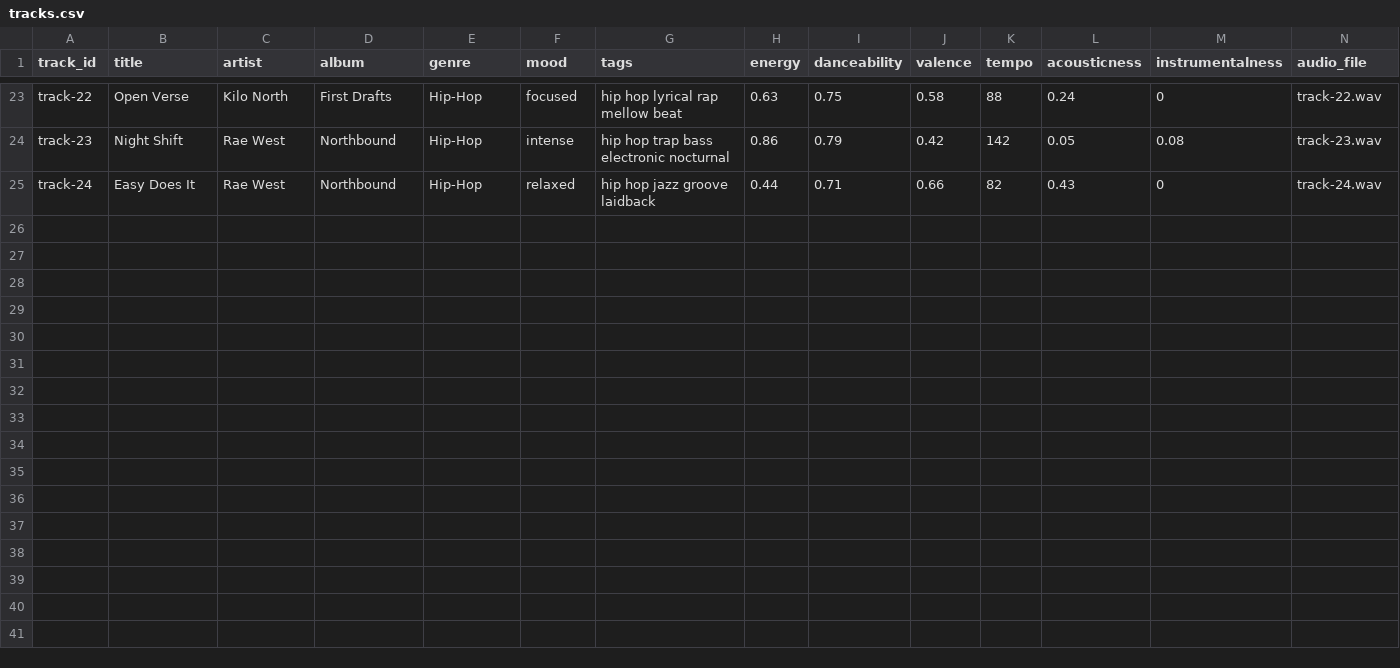
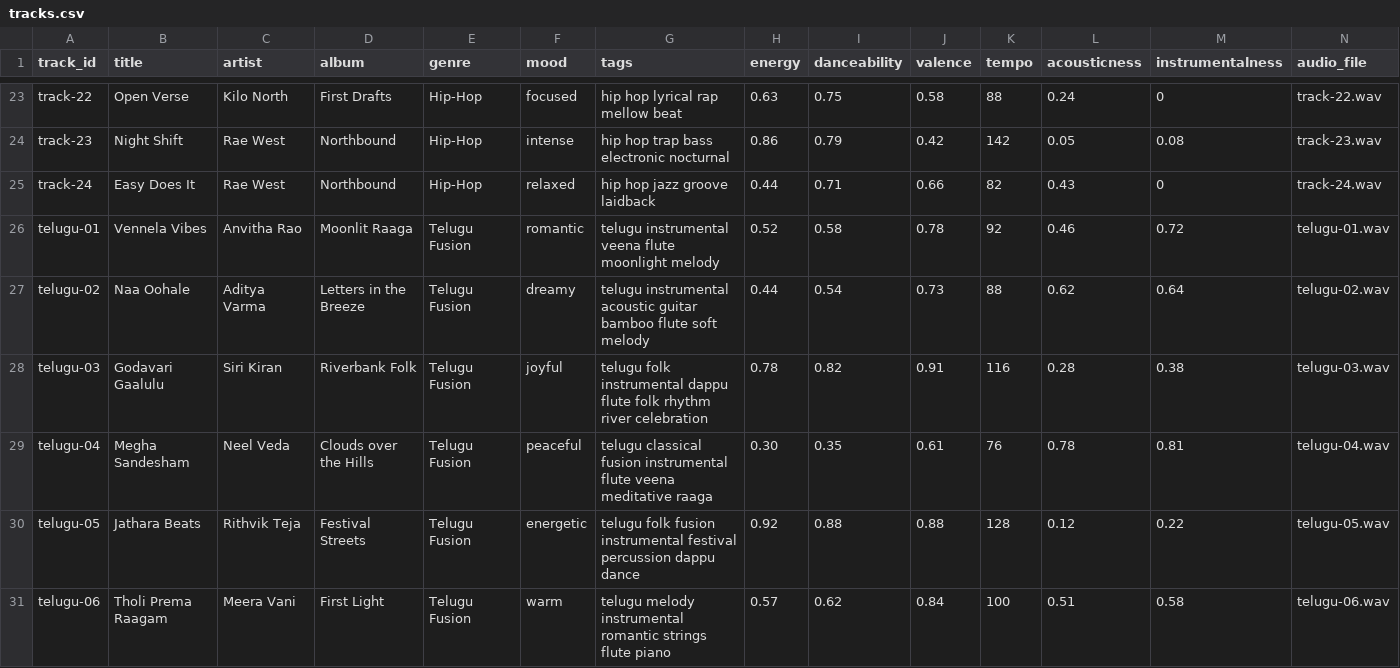
Before and after one commit to pavanimandla09/ML-LAB-WORKS-, a CSV file: music-recommendation/data/tracks.csv, drawn as a sheet; only a part is shown, gaps mark what is left out.

Commit message:
Add original Telugu demo tracks and artwork

```diff
--- a/music-recommendation/data/tracks.csv
+++ b/music-recommendation/data/tracks.csv
@@ -25 +25,7 @@ track-23,Night Shift,Rae West,Northbound,Hip-Hop,intense,hip hop trap bass elect
 track-24,Easy Does It,Rae West,Northbound,Hip-Hop,relaxed,hip hop jazz groove laidback,0.44,0.71,0.66,82,0.43,0,track-24.wav
+telugu-01,Vennela Vibes,Anvitha Rao,Moonlit Raaga,Telugu Fusion,romantic,telugu instrumental veena flute moonlight melody,0.52,0.58,0.78,92,0.46,0.72,telugu-01.wav
+telugu-02,Naa Oohale,Aditya Varma,Letters in the Breeze,Telugu Fusion,dreamy,telugu instrumental acoustic guitar bamboo flute soft melody,0.44,0.54,0.73,88,0.62,0.64,telugu-02.wav
+telugu-03,Godavari Gaalulu,Siri Kiran,Riverbank Folk,Telugu Fusion,joyful,telugu folk instrumental dappu flute folk rhythm river celebration,0.78,0.82,0.91,116,0.28,0.38,telugu-03.wav
+telugu-04,Megha Sandesham,Neel Veda,Clouds over the Hills,Telugu Fusion,peaceful,telugu classical fusion instrumental flute veena meditative raaga,0.30,0.35,0.61,76,0.78,0.81,telugu-04.wav
+telugu-05,Jathara Beats,Rithvik Teja,Festival Streets,Telugu Fusion,energetic,telugu folk fusion instrumental festival percussion dappu dance,0.92,0.88,0.88,128,0.12,0.22,telugu-05.wav
+telugu-06,Tholi Prema Raagam,Meera Vani,First Light,Telugu Fusion,warm,telugu melody instrumental romantic strings flute piano,0.57,0.62,0.84,100,0.51,0.58,telugu-06.wav
```
